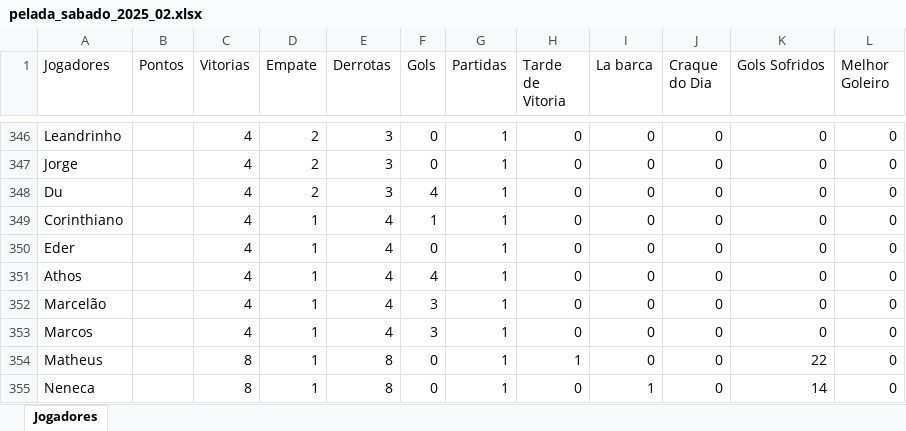
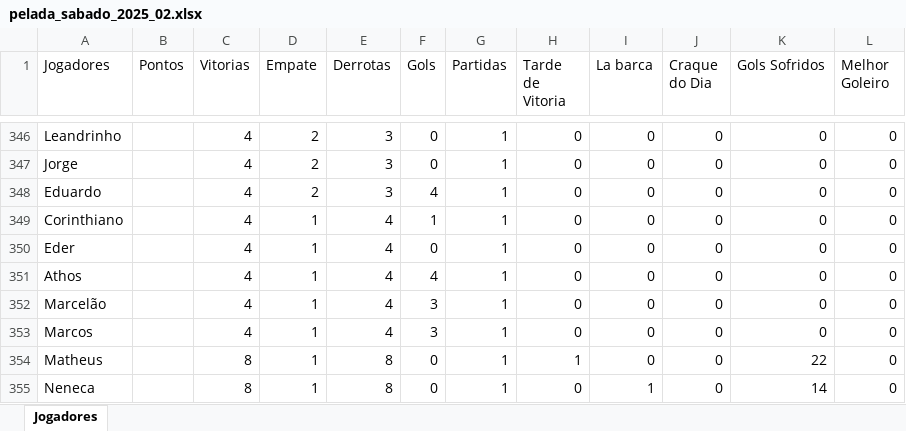
Before and after one commit to Fernando-Almeida23/Pelada_sabado, an Excel workbook: pelada_sabado_2025_02.xlsx, sheet Jogadores, drawn as a sheet; only a part is shown, gaps mark what is left out; values as stored, in another font and other column widths than the file's, no borders; the diff names each change by its address in the sheet, - before the commit and + after, or states it on an @@ line.

```diff
--- a/pelada_sabado_2025_02.xlsx (sheet Jogadores)
+++ b/pelada_sabado_2025_02.xlsx (sheet Jogadores)
-A348 (Jogadores): Du
+A348 (Jogadores): Eduardo
```
Also changed, not shown: 1 other file.
